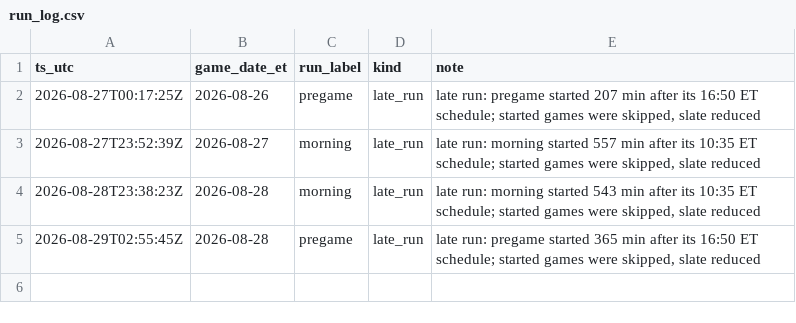
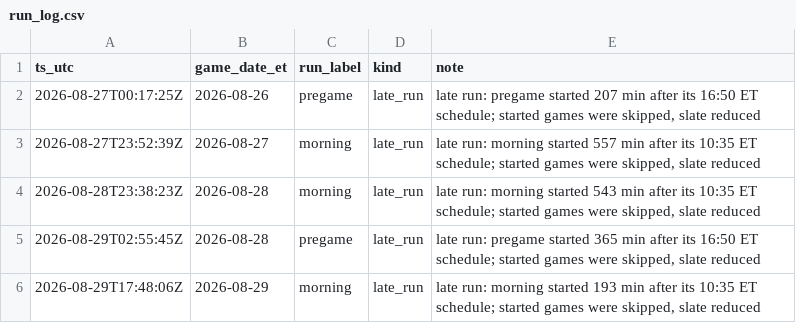
Before and after one commit to gitchrisqueen/panthera, a CSV file: data/picks/run_log.csv, drawn as a sheet; the diff names each change by its address in the sheet, - before the commit and + after, or states it on an @@ line.

```diff
--- a/data/picks/run_log.csv
+++ b/data/picks/run_log.csv
+row 6: 2026-08-29T17:48:06Z | 2026-08-29 | morning | late_run | late run: morning started 193 min after its 10:35 ET schedule; started games were skipped, slate reduced
```
Also changed, not shown: data/games/games.csv, data/odds/credit_log.csv, 10 other files.
